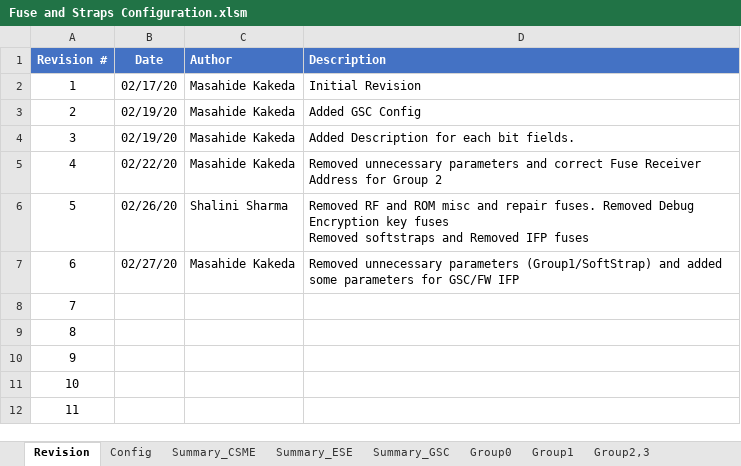
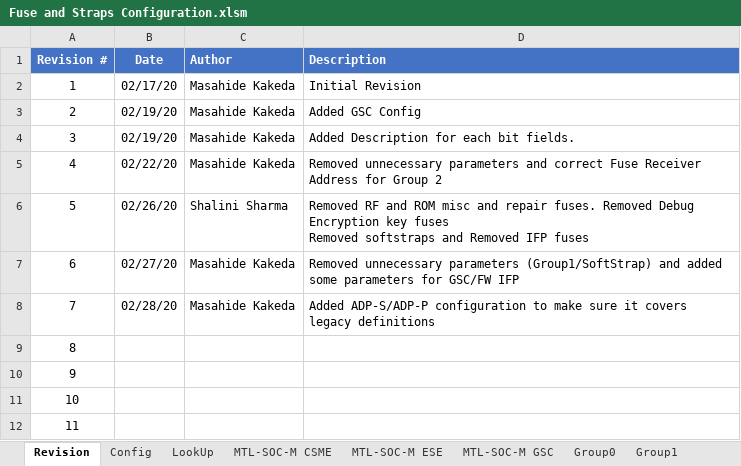
Before and after one commit to jasonx-tsao/exp_vtb, an Excel workbook: ArchSpecs/Working/Fuse and Straps Configuration.xlsm, sheet Revision, drawn as a sheet; values as stored, in another font and other column widths than the file's, no borders; the diff names each change by its address in the sheet, - before the commit and + after, or states it on an @@ line.

Commit message:
added ADP-S/ADP-P
[git-p4: depot-paths = "//depot/projects/coe/CSME/": change = 783684]

```diff
--- a/ArchSpecs/Working/Fuse and Straps Configuration.xlsm (sheet Revision)
+++ b/ArchSpecs/Working/Fuse and Straps Configuration.xlsm (sheet Revision)
-sheet tab: Summary_CSME
+sheet tab: MTL-SOC-M CSME
-sheet tab: Summary_ESE
+sheet tab: MTL-SOC-M ESE
-sheet tab: Summary_GSC
+sheet tab: MTL-SOC-M GSC
+sheet tab: LookUp
-B8 (Date): (empty)
+B8 (Date): 02/28/20
-C8 (Author): (empty)
+C8 (Author): Masahide Kakeda
-D8 (Description): (empty)
+D8 (Description): Added ADP-S/ADP-P configuration to make sure it covers legacy definitions
```
Also changed, not shown: sheet Config, sheet Group1, sheet HardStrap, sheet Softstrap, formulas that keep their value.
